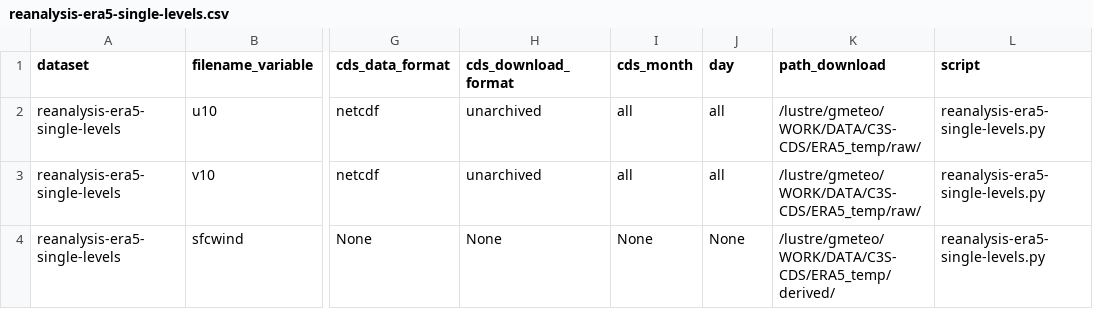
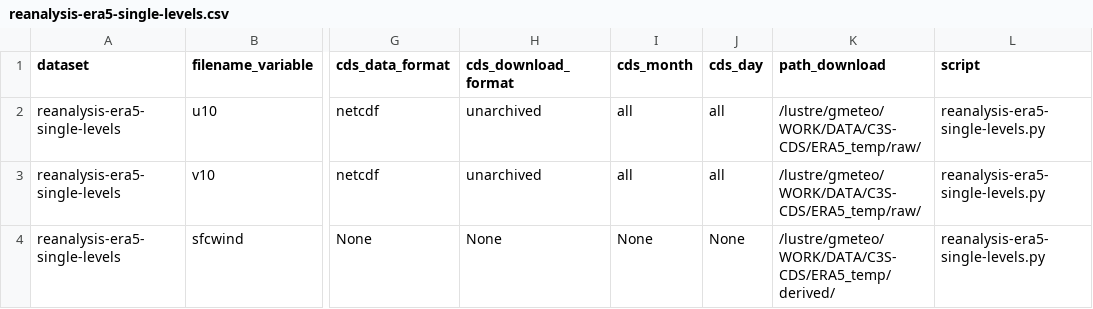
Before and after one commit to SantanderMetGroup/c3s-cds, a CSV file: requests/reanalysis-era5-single-levels.csv, drawn as a sheet; only a part is shown, gaps mark what is left out; the diff names each change by its address in the sheet, - before the commit and + after, or states it on an @@ line.

```diff
--- a/requests/reanalysis-era5-single-levels.csv
+++ b/requests/reanalysis-era5-single-levels.csv
-J1: day
+J1: cds_day
```
Also changed, not shown: 6 other files.
